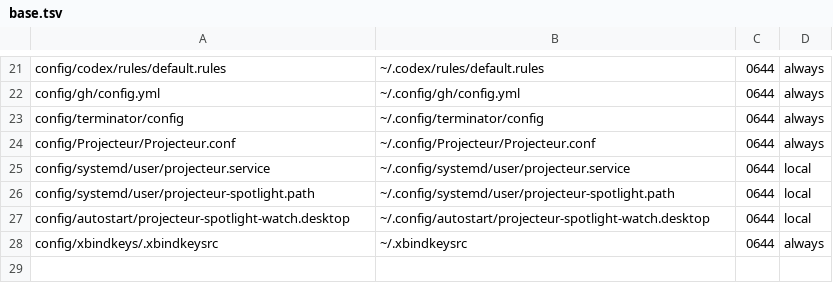
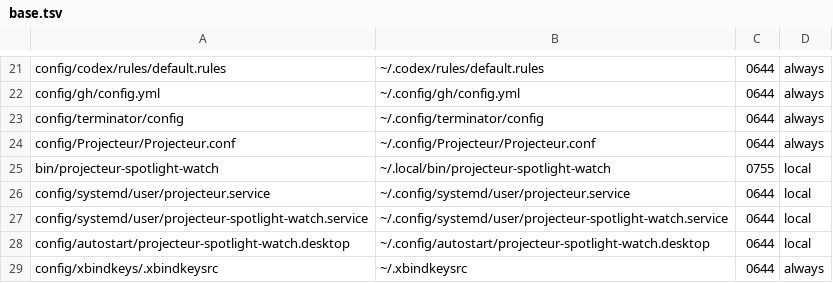
Before and after one commit to ryo-ARAKI/dotfiles-public, a TSV file: manifest/base.tsv, drawn as a sheet; only a part is shown, gaps mark what is left out.

Commit message:
Start Projecteur only on Spotlight connect

```diff
--- a/manifest/base.tsv
+++ b/manifest/base.tsv
@@ -24,4 +24,5 @@ config/terminator/config	~/.config/terminator/config	0644	always
 config/Projecteur/Projecteur.conf	~/.config/Projecteur/Projecteur.conf	0644	always
+bin/projecteur-spotlight-watch	~/.local/bin/projecteur-spotlight-watch	0755	local
 config/systemd/user/projecteur.service	~/.config/systemd/user/projecteur.service	0644	local
-config/systemd/user/projecteur-spotlight.path	~/.config/systemd/user/projecteur-spotlight.path	0644	local
+config/systemd/user/projecteur-spotlight-watch.service	~/.config/systemd/user/projecteur-spotlight-watch.service	0644	local
 config/autostart/projecteur-spotlight-watch.desktop	~/.config/autostart/projecteur-spotlight-watch.desktop	0644	local
```
Also changed, not shown: 4 other files.
